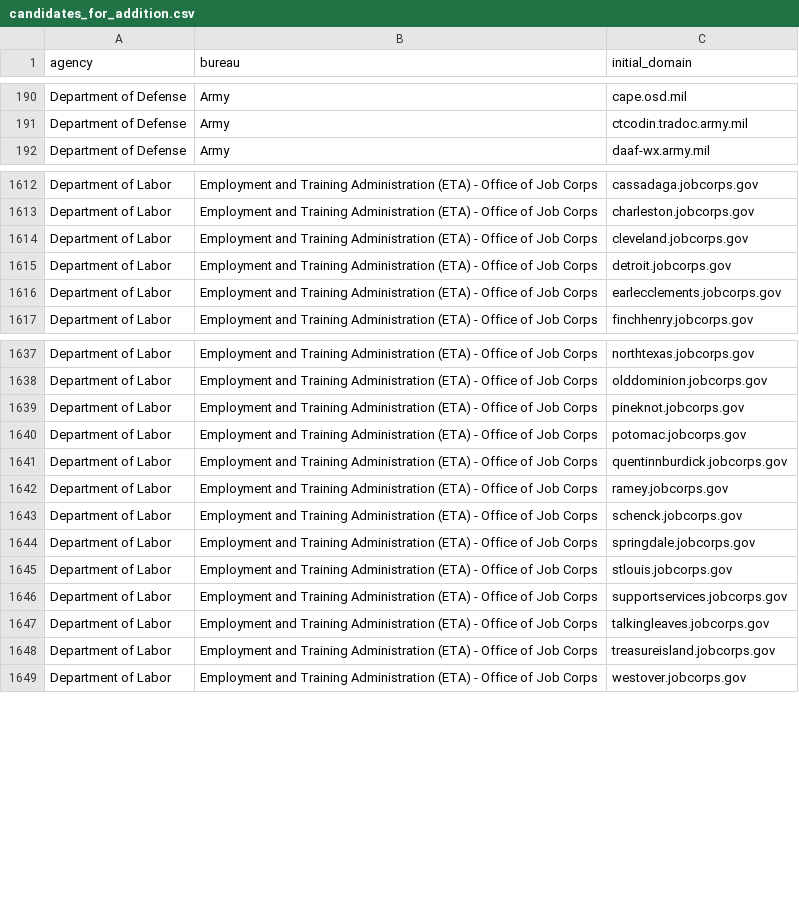
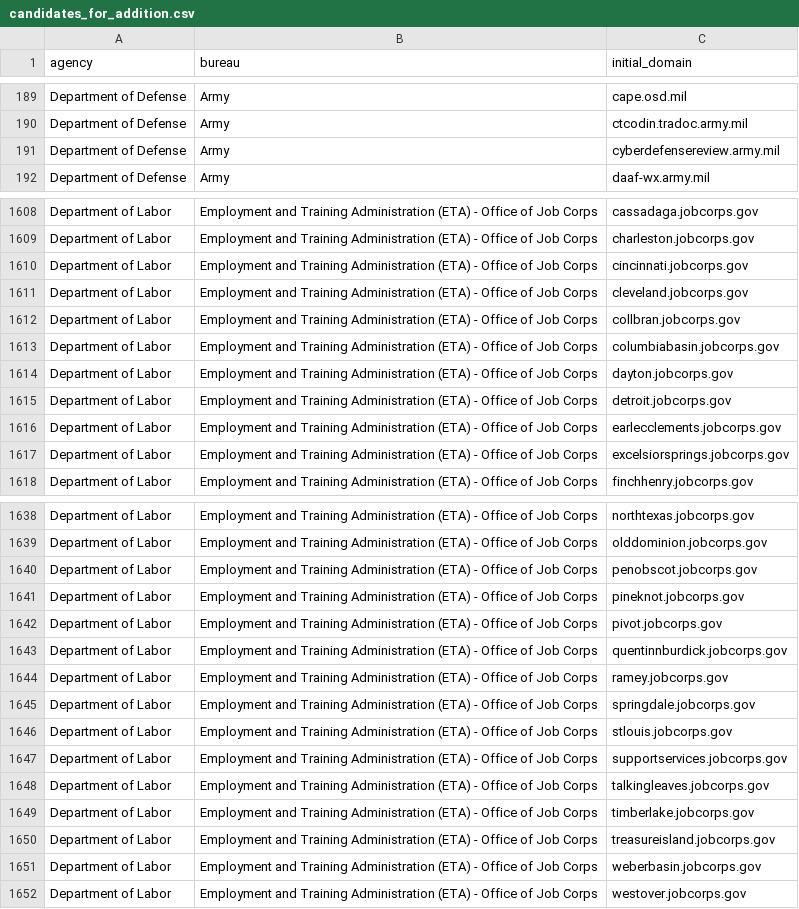
Before and after one commit to GSA/public-website-inventory, a CSV file: reports/candidates_for_addition.csv, drawn as a sheet; only a part is shown, gaps mark what is left out; the diff covers the shown part only.

```diff
--- a/reports/candidates_for_addition.csv
+++ b/reports/candidates_for_addition.csv
@@ -191,2 +190,3 @@ Department of Defense,Army,cape.osd.mil
 Department of Defense,Army,ctcodin.tradoc.army.mil
+Department of Defense,Army,cyberdefensereview.army.mil
 Department of Defense,Army,daaf-wx.army.mil
@@ -1613,5 +1609,10 @@ Department of Labor,Employment and Training Administration (ETA) - Office of Job
 Department of Labor,Employment and Training Administration (ETA) - Office of Job Corps,charleston.jobcorps.gov
+Department of Labor,Employment and Training Administration (ETA) - Office of Job Corps,cincinnati.jobcorps.gov
 Department of Labor,Employment and Training Administration (ETA) - Office of Job Corps,cleveland.jobcorps.gov
+Department of Labor,Employment and Training Administration (ETA) - Office of Job Corps,collbran.jobcorps.gov
+Department of Labor,Employment and Training Administration (ETA) - Office of Job Corps,columbiabasin.jobcorps.gov
+Department of Labor,Employment and Training Administration (ETA) - Office of Job Corps,dayton.jobcorps.gov
 Department of Labor,Employment and Training Administration (ETA) - Office of Job Corps,detroit.jobcorps.gov
 Department of Labor,Employment and Training Administration (ETA) - Office of Job Corps,earlecclements.jobcorps.gov
+Department of Labor,Employment and Training Administration (ETA) - Office of Job Corps,excelsiorsprings.jobcorps.gov
 Department of Labor,Employment and Training Administration (ETA) - Office of Job Corps,finchhenry.jobcorps.gov
@@ -1638,7 +1639,7 @@ Department of Labor,Employment and Training Administration (ETA) - Office of Job
 Department of Labor,Employment and Training Administration (ETA) - Office of Job Corps,olddominion.jobcorps.gov
+Department of Labor,Employment and Training Administration (ETA) - Office of Job Corps,penobscot.jobcorps.gov
 Department of Labor,Employment and Training Administration (ETA) - Office of Job Corps,pineknot.jobcorps.gov
-Department of Labor,Employment and Training Administration (ETA) - Office of Job Corps,potomac.jobcorps.gov
+Department of Labor,Employment and Training Administration (ETA) - Office of Job Corps,pivot.jobcorps.gov
 Department of Labor,Employment and Training Administration (ETA) - Office of Job Corps,quentinnburdick.jobcorps.gov
 Department of Labor,Employment and Training Administration (ETA) - Office of Job Corps,ramey.jobcorps.gov
-Department of Labor,Employment and Training Administration (ETA) - Office of Job Corps,schenck.jobcorps.gov
 Department of Labor,Employment and Training Administration (ETA) - Office of Job Corps,springdale.jobcorps.gov
@@ -1647,3 +1648,5 @@ Department of Labor,Employment and Training Administration (ETA) - Office of Job
 Department of Labor,Employment and Training Administration (ETA) - Office of Job Corps,talkingleaves.jobcorps.gov
+Department of Labor,Employment and Training Administration (ETA) - Office of Job Corps,timberlake.jobcorps.gov
 Department of Labor,Employment and Training Administration (ETA) - Office of Job Corps,treasureisland.jobcorps.gov
+Department of Labor,Employment and Training Administration (ETA) - Office of Job Corps,weberbasin.jobcorps.gov
 Department of Labor,Employment and Training Administration (ETA) - Office of Job Corps,westover.jobcorps.gov
```
Also changed, not shown: 15 added rows and 23 removed rows elsewhere in this file, 2 other files.
